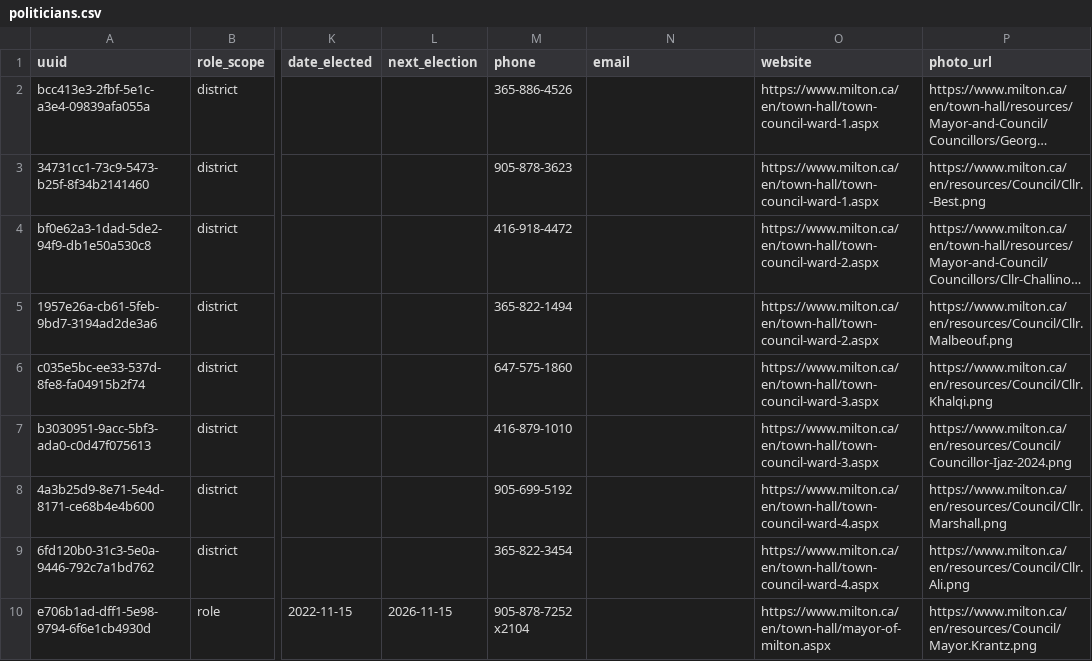
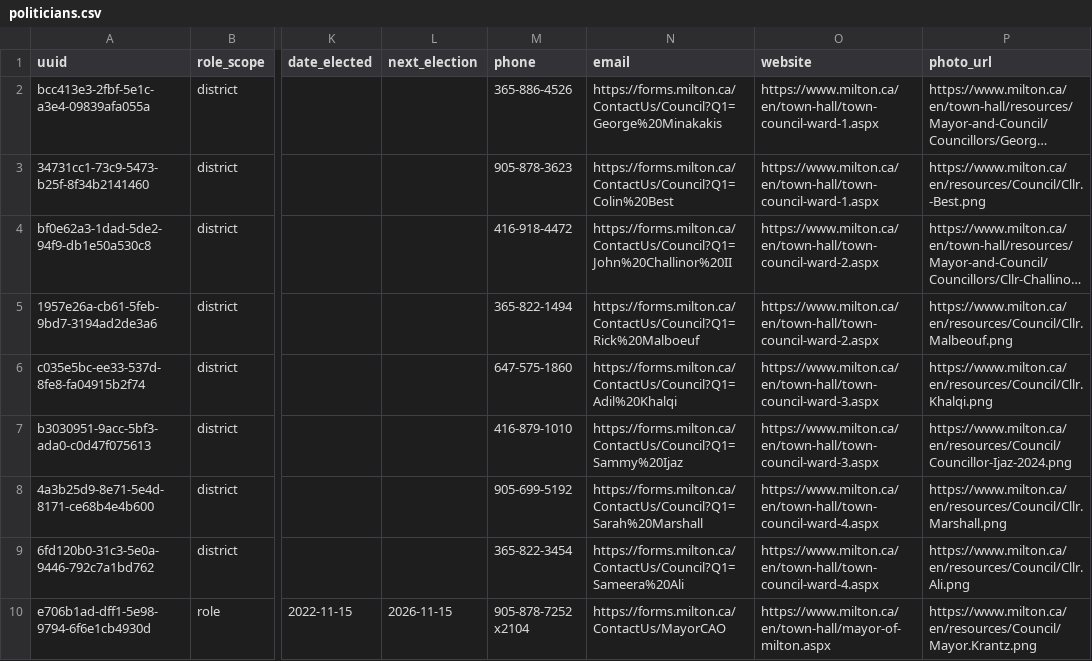
Before and after one commit to alihsyed-cmd/Parliament, a CSV file: data/ca_on_milton/politicians.csv, drawn as a sheet; only a part is shown, gaps mark what is left out; long unchanged cells end in …; the diff names each change by its address in the sheet, - before the commit and + after, or states it on an @@ line.

```diff
--- a/data/ca_on_milton/politicians.csv
+++ b/data/ca_on_milton/politicians.csv
-N2 (email): (empty)
+N2 (email): https://forms.milton.ca/ContactUs/Council?Q1=George%20Minakakis
-N3 (email): (empty)
+N3 (email): https://forms.milton.ca/ContactUs/Council?Q1=Colin%20Best
-N4 (email): (empty)
+N4 (email): https://forms.milton.ca/ContactUs/Council?Q1=John%20Challinor%20II
-N5 (email): (empty)
+N5 (email): https://forms.milton.ca/ContactUs/Council?Q1=Rick%20Malboeuf
-N6 (email): (empty)
+N6 (email): https://forms.milton.ca/ContactUs/Council?Q1=Adil%20Khalqi
-N7 (email): (empty)
+N7 (email): https://forms.milton.ca/ContactUs/Council?Q1=Sammy%20Ijaz
-N8 (email): (empty)
+N8 (email): https://forms.milton.ca/ContactUs/Council?Q1=Sarah%20Marshall
-N9 (email): (empty)
+N9 (email): https://forms.milton.ca/ContactUs/Council?Q1=Sameera%20Ali
-N10 (email): (empty)
+N10 (email): https://forms.milton.ca/ContactUs/MayorCAO
```
Also changed, not shown: data/ca_ab_calgary/politicians.csv, data/ca_nb/politicians.csv, 13 other files.
